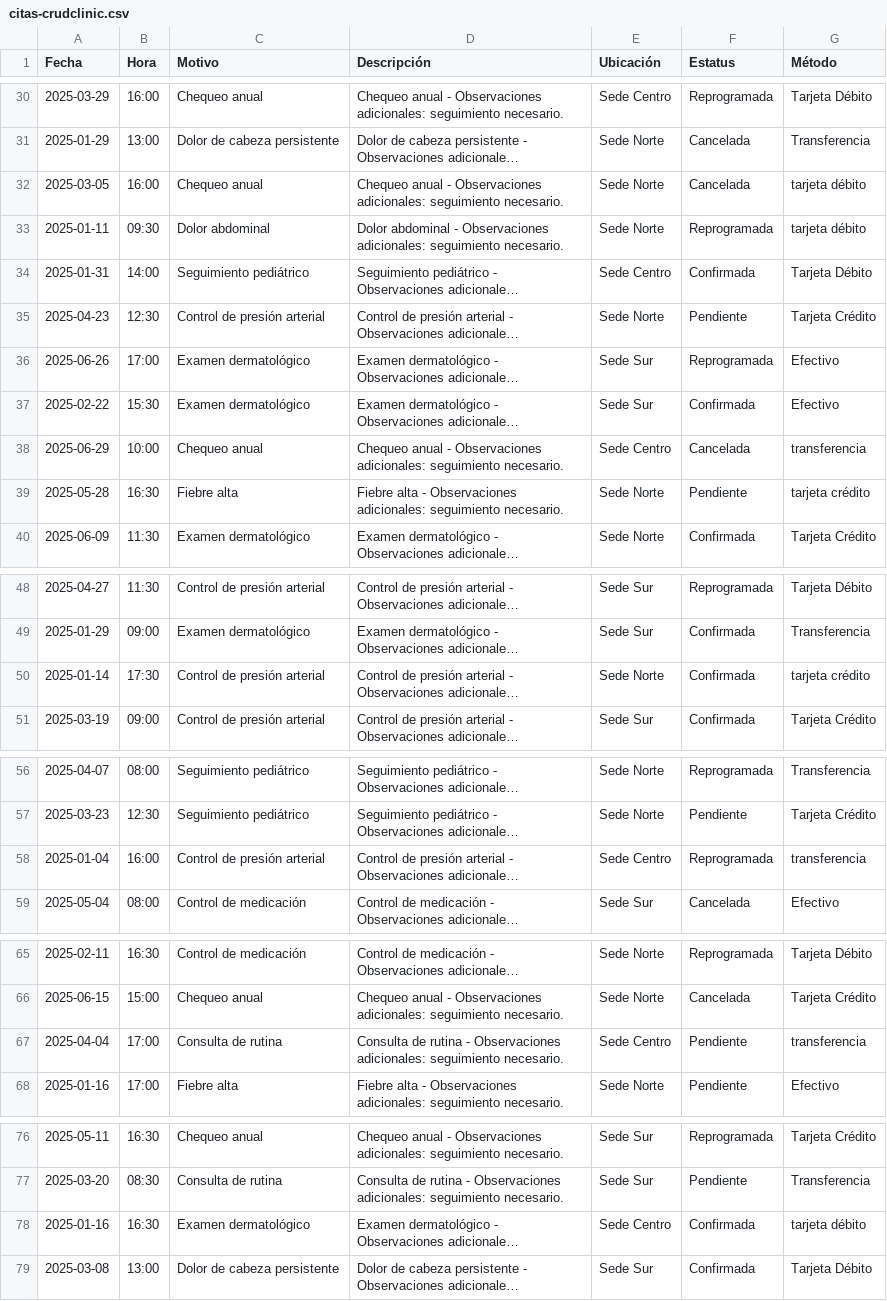
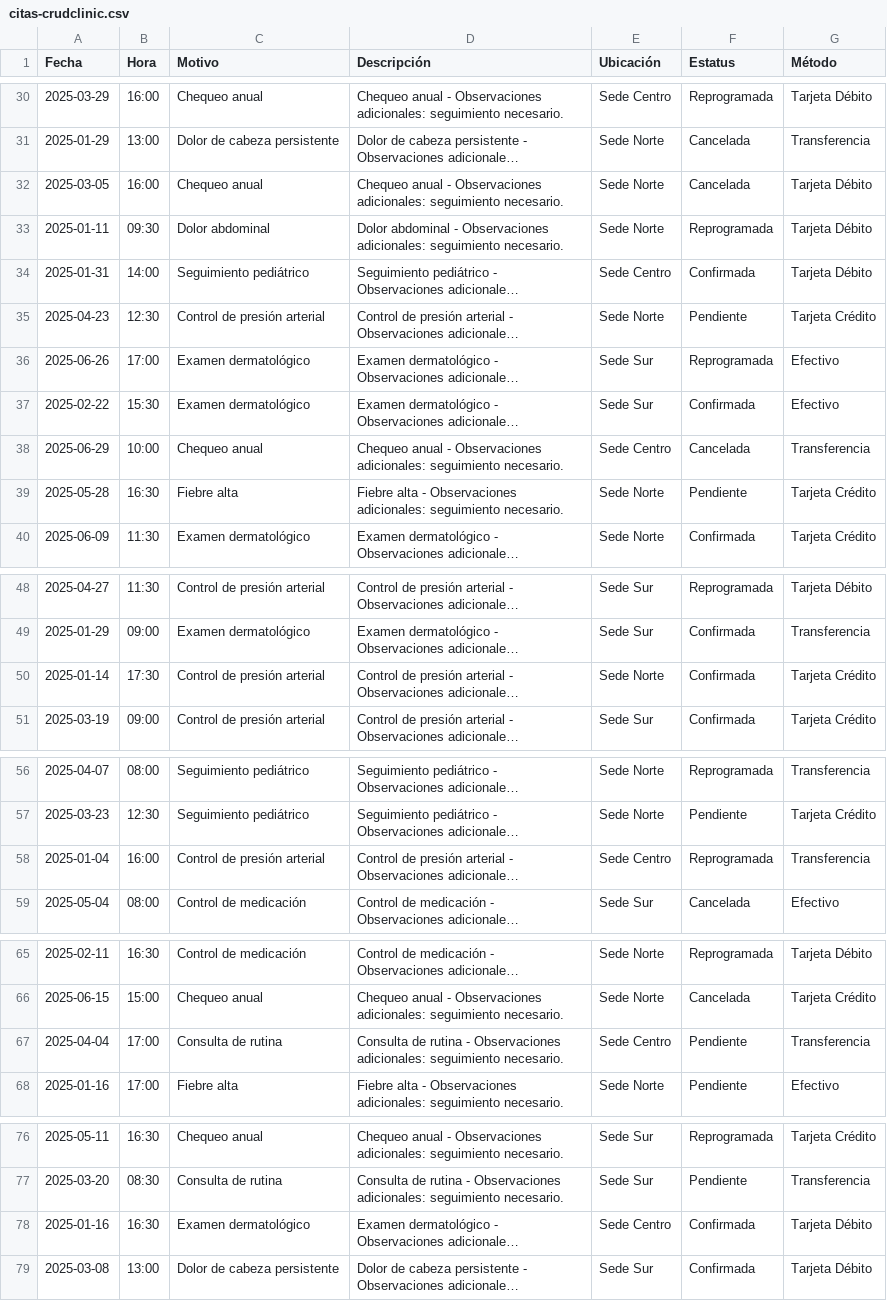
Before and after one commit to alejo11102001/crudclinic, a CSV file: back-end/data/citas-crudclinic.csv, drawn as a sheet; only a part is shown, gaps mark what is left out; long unchanged cells end in …; the diff covers the shown part only; the diff names each change by its address in the sheet, - before the commit and + after, or states it on an @@ line.

```diff
--- a/back-end/data/citas-crudclinic.csv
+++ b/back-end/data/citas-crudclinic.csv
-G32:G33 (Método): tarjeta débito
+G32:G33 (Método): Tarjeta Débito
-G38 (Método): transferencia
+G38 (Método): Transferencia
-G39 (Método): tarjeta crédito
+G39 (Método): Tarjeta Crédito
-G50 (Método): tarjeta crédito
+G50 (Método): Tarjeta Crédito
-G58 (Método): transferencia
+G58 (Método): Transferencia
-G67 (Método): transferencia
+G67 (Método): Transferencia
-G78 (Método): tarjeta débito
+G78 (Método): Tarjeta Débito
```
Also changed, not shown: 1 edited cell elsewhere in this file, 3 other files.
